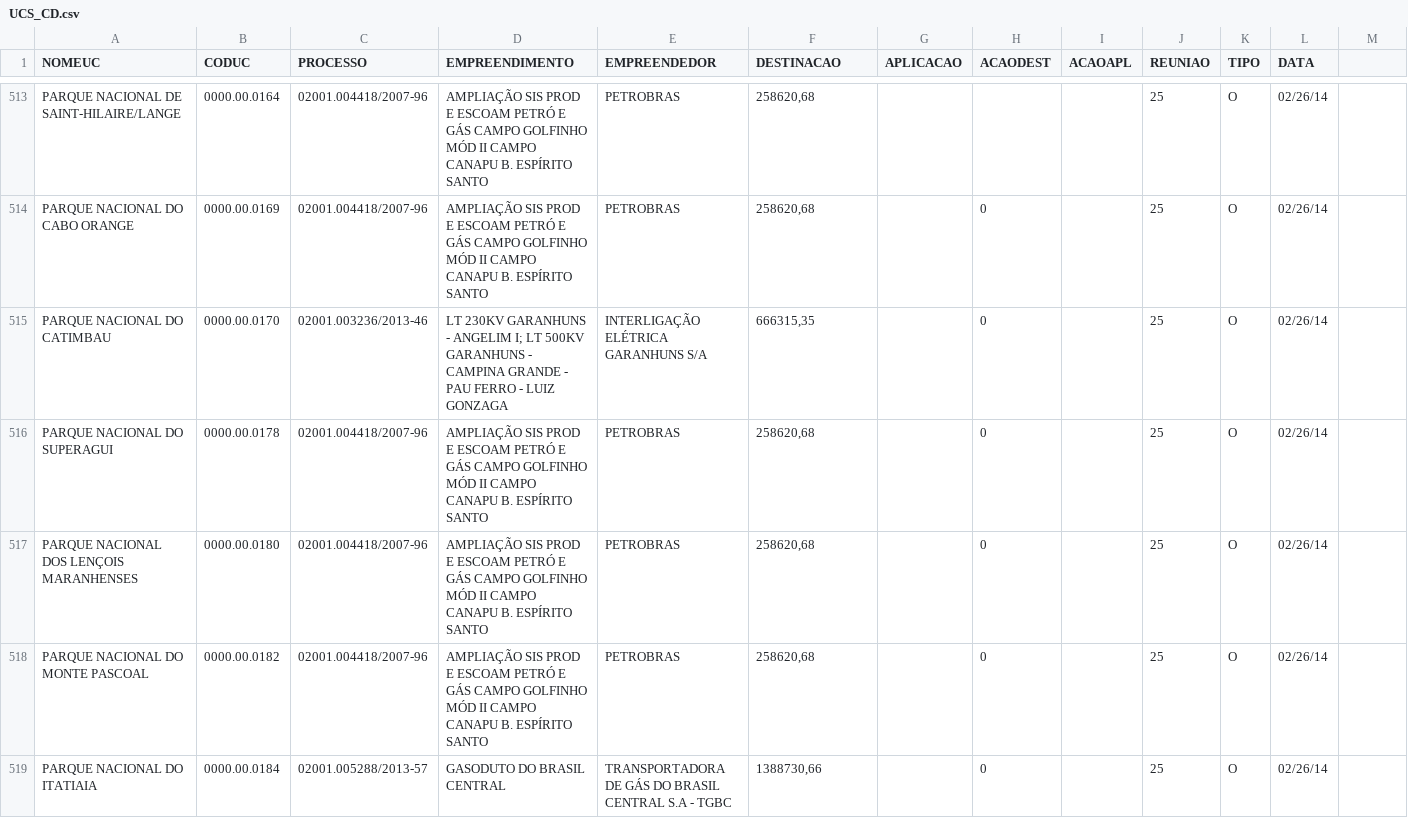
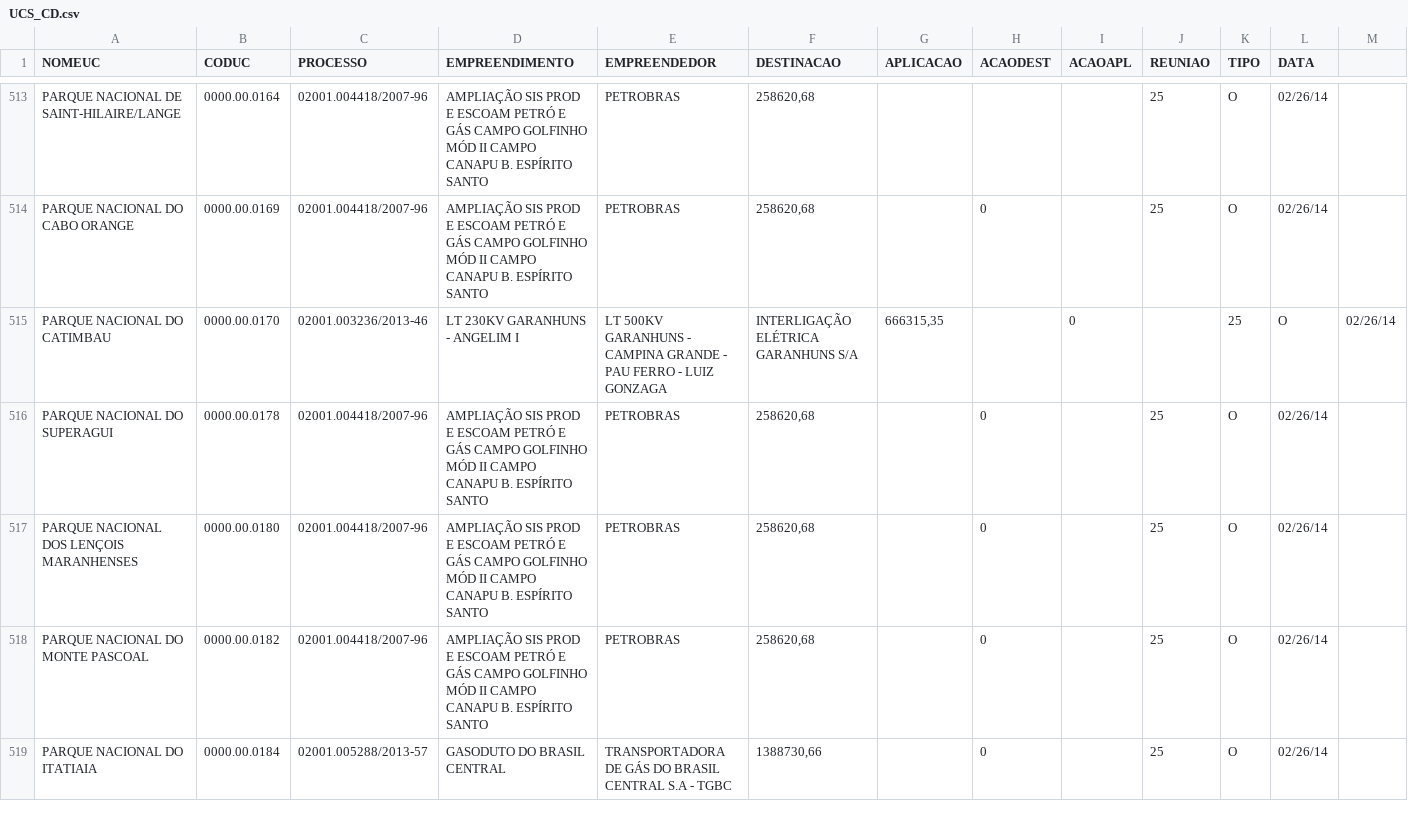
Before and after one commit to watilapm/CURSO, a CSV file: UCS_CD.csv, drawn as a sheet; only a part is shown, gaps mark what is left out.

Commit message:
Update UCS_CD.csv

```diff
--- a/UCS_CD.csv
+++ b/UCS_CD.csv
@@ -514,3 +514,3 @@ PARQUE NACIONAL DE SAINT-HILAIRE/LANGE;0000.00.0164;02001.004418/2007-96;AMPLIA
 PARQUE NACIONAL DO CABO ORANGE;0000.00.0169;02001.004418/2007-96;AMPLIAÇÃO SIS PROD E ESCOAM PETRÓ E GÁS CAMPO GOLFINHO MÓD II CAMPO CANAPU B. ESPÍRITO SANTO;PETROBRAS;258620,68;;0;;25;O;02/26/14
-PARQUE NACIONAL DO CATIMBAU;0000.00.0170;02001.003236/2013-46;"LT 230KV GARANHUNS - ANGELIM I; LT 500KV GARANHUNS - CAMPINA GRANDE - PAU FERRO - LUIZ GONZAGA";INTERLIGAÇÃO ELÉTRICA GARANHUNS S/A;666315,35;;0;;25;O;02/26/14
+PARQUE NACIONAL DO CATIMBAU;0000.00.0170;02001.003236/2013-46;LT 230KV GARANHUNS - ANGELIM I; LT 500KV GARANHUNS - CAMPINA GRANDE - PAU FERRO - LUIZ GONZAGA;INTERLIGAÇÃO ELÉTRICA GARANHUNS S/A;666315,35;;0;;25;O;02/26/14
 PARQUE NACIONAL DO SUPERAGUI;0000.00.0178;02001.004418/2007-96;AMPLIAÇÃO SIS PROD E ESCOAM PETRÓ E GÁS CAMPO GOLFINHO MÓD II CAMPO CANAPU B. ESPÍRITO SANTO;PETROBRAS;258620,68;;0;;25;O;02/26/14
```
